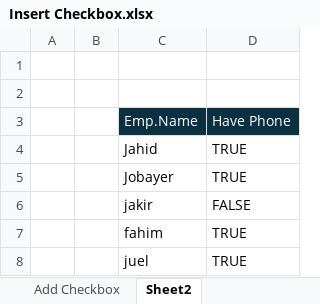
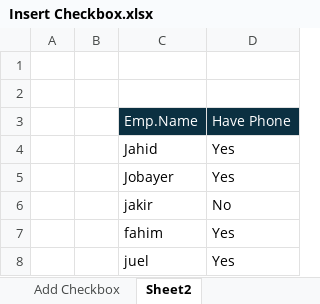
Before and after one commit to ashrafbd1496/Excel, an Excel workbook: ExcelFiles/Insert Checkbox.xlsx, sheet Sheet2, drawn as a sheet; values as stored, in another font and other column widths than the file's, no borders; the diff names each change by its address in the sheet, - before the commit and + after, or states it on an @@ line.

```diff
--- a/ExcelFiles/Insert Checkbox.xlsx (sheet Sheet2)
+++ b/ExcelFiles/Insert Checkbox.xlsx (sheet Sheet2)
-D4:D5: TRUE
+D4:D5: Yes
-D6: FALSE
+D6: No
-D7:D8: TRUE
+D7:D8: Yes
```
Also changed, not shown: sheet Add Checkbox, hidden cells, charts or pictures, 3 other files.
